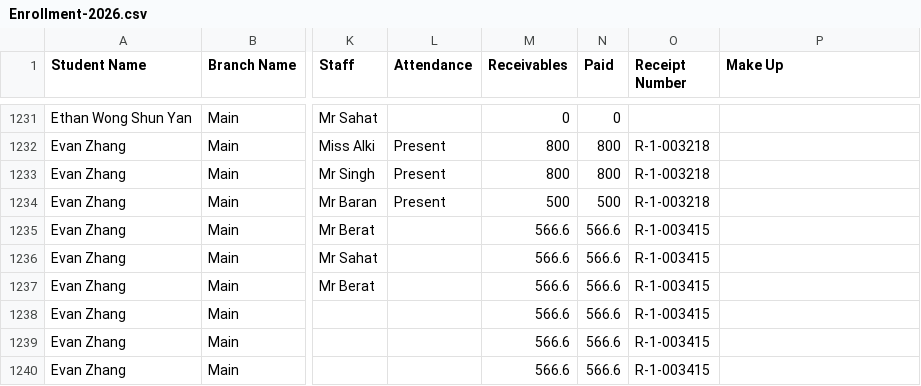
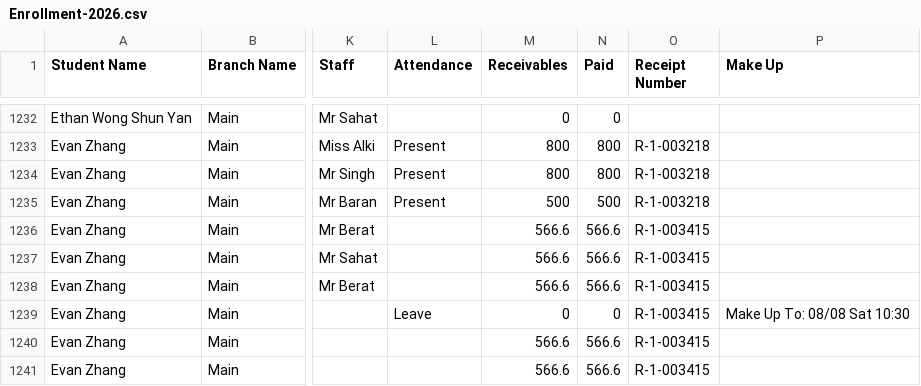
Before and after one commit to Encode-Varian/encode-dashboard, a CSV file: src/data/schooltracs/Enrollment-2026.csv, drawn as a sheet; only a part is shown, gaps mark what is left out; addresses are those after the commit; the diff covers the shown part only; the diff names each change by its address in the sheet, - before the commit and + after, or states it on an @@ line.

Commit message:
Update Schooltrac enrollment report - 2026-07-17 10:20:10

```diff
--- a/src/data/schooltracs/Enrollment-2026.csv
+++ b/src/data/schooltracs/Enrollment-2026.csv
-L1239 (Attendance): (empty)
+L1239 (Attendance): Leave
-M1239 (Receivables): 566.6
+M1239 (Receivables): 0
-N1239 (Paid): 566.6
+N1239 (Paid): 0
-P1239 (Make Up): (empty)
+P1239 (Make Up): Make Up To: 08/08 Sat 10:30
```
Also changed, not shown: 2 added rows and 23 edited cells elsewhere in this file.
